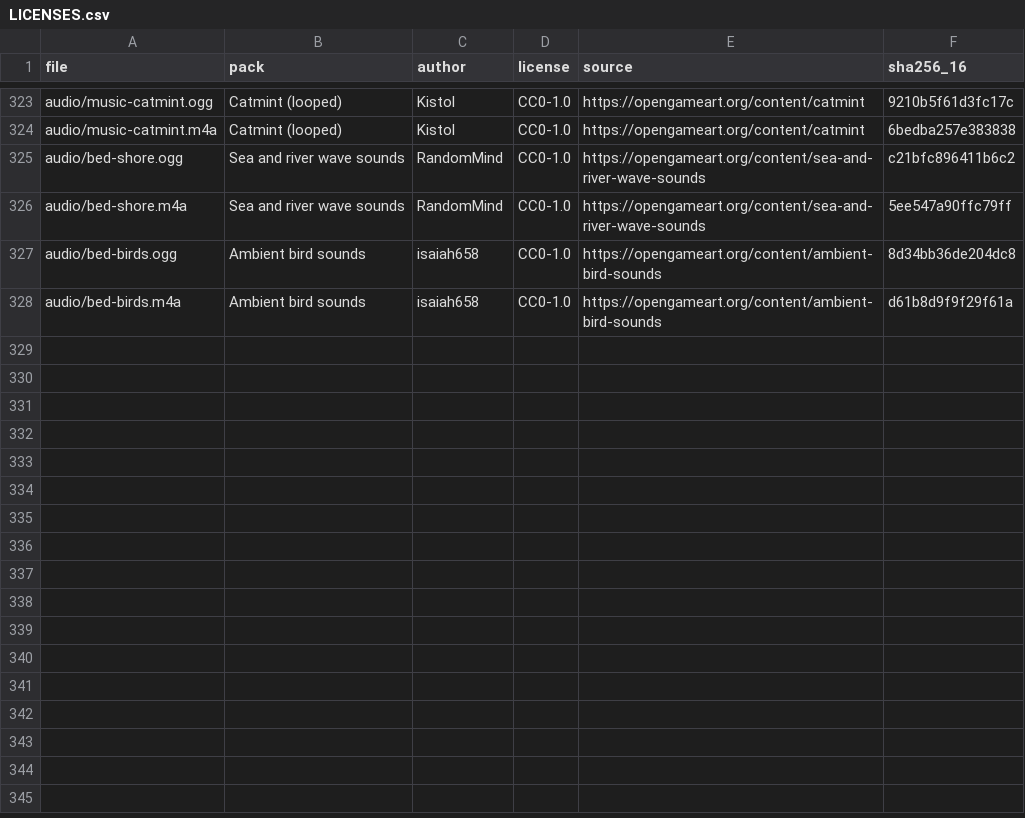
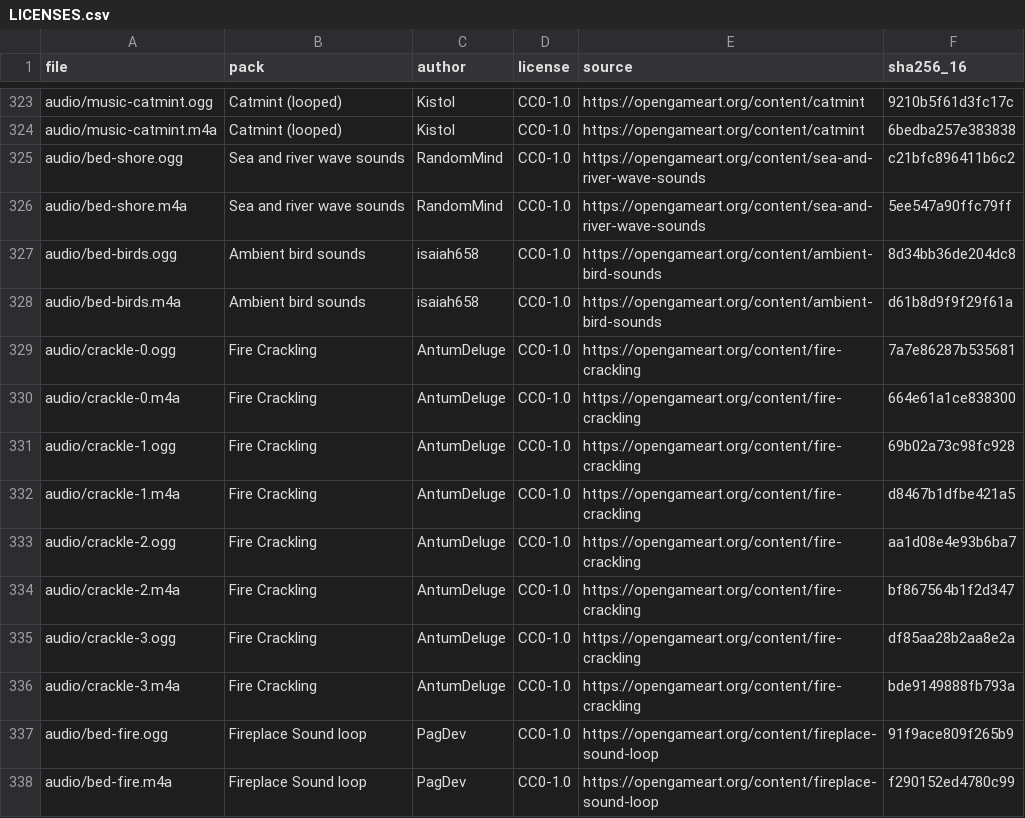
Before and after one commit to ojnadjarm/mooblox, a CSV file: client/public/assets/LICENSES.csv, drawn as a sheet; only a part is shown, gaps mark what is left out; the diff names each change by its address in the sheet, - before the commit and + after, or states it on an @@ line.

```diff
--- a/client/public/assets/LICENSES.csv
+++ b/client/public/assets/LICENSES.csv
+row 329: audio/crackle-0.ogg | Fire Crackling | AntumDeluge | CC0-1.0 | https://opengameart.org/content/fire-crackling | 7a7e86287b535681
+row 330: audio/crackle-0.m4a | Fire Crackling | AntumDeluge | CC0-1.0 | https://opengameart.org/content/fire-crackling | 664e61a1ce838300
+row 331: audio/crackle-1.ogg | Fire Crackling | AntumDeluge | CC0-1.0 | https://opengameart.org/content/fire-crackling | 69b02a73c98fc928
+row 332: audio/crackle-1.m4a | Fire Crackling | AntumDeluge | CC0-1.0 | https://opengameart.org/content/fire-crackling | d8467b1dfbe421a5
+row 333: audio/crackle-2.ogg | Fire Crackling | AntumDeluge | CC0-1.0 | https://opengameart.org/content/fire-crackling | aa1d08e4e93b6ba7
+row 334: audio/crackle-2.m4a | Fire Crackling | AntumDeluge | CC0-1.0 | https://opengameart.org/content/fire-crackling | bf867564b1f2d347
+row 335: audio/crackle-3.ogg | Fire Crackling | AntumDeluge | CC0-1.0 | https://opengameart.org/content/fire-crackling | df85aa28b2aa8e2a
+row 336: audio/crackle-3.m4a | Fire Crackling | AntumDeluge | CC0-1.0 | https://opengameart.org/content/fire-crackling | bde9149888fb793a
+row 337: audio/bed-fire.ogg | Fireplace Sound loop | PagDev | CC0-1.0 | https://opengameart.org/content/fireplace-sound-loop | 91f9ace809f265b9
+row 338: audio/bed-fire.m4a | Fireplace Sound loop | PagDev | CC0-1.0 | https://opengameart.org/content/fireplace-sound-loop | f290152ed4780c99
```
Also changed, not shown: moodle/local/mooblox/client/dist/assets/LICENSES.csv, 40 other files.
